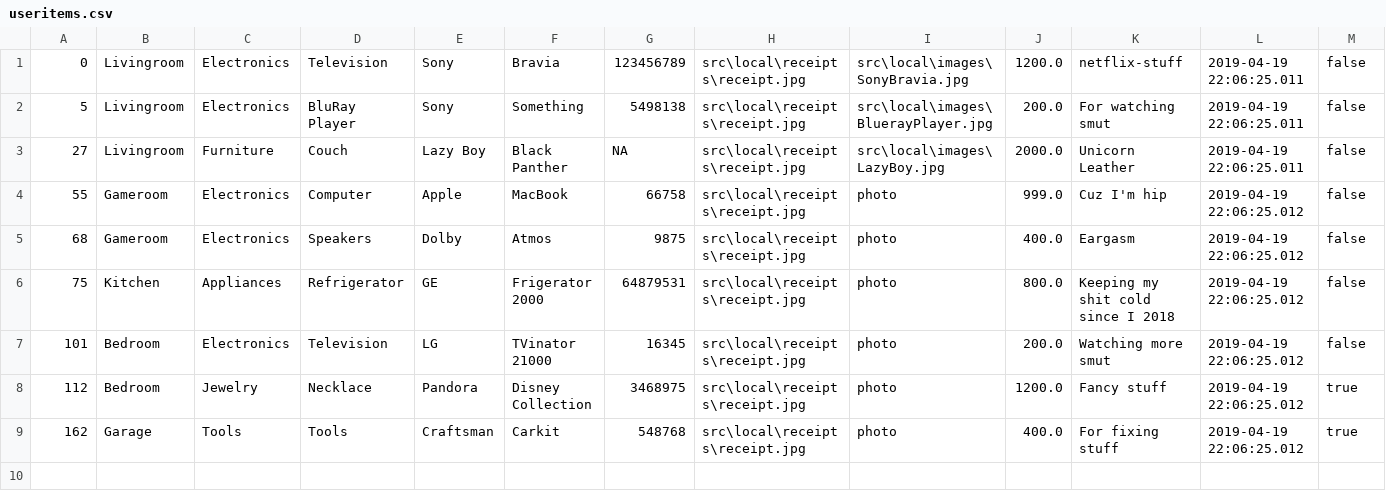
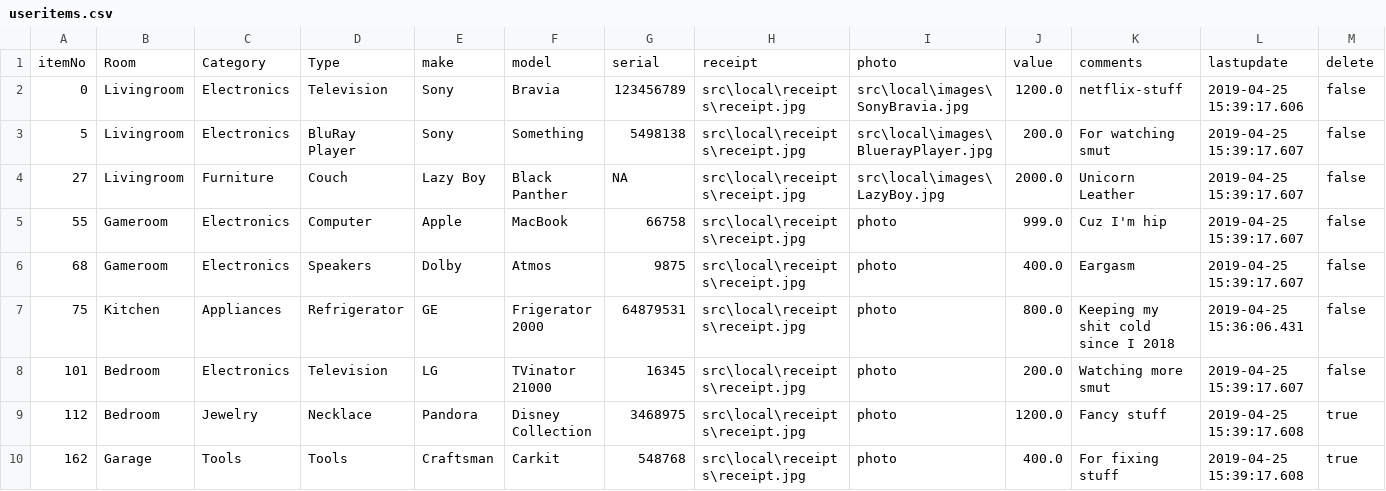
Before and after one commit to coliver16/HAI-Project, a CSV file: src/local/useritems.csv, drawn as a sheet.

```diff
--- a/src/local/useritems.csv
+++ b/src/local/useritems.csv
@@ -1,9 +1,10 @@
-0,Livingroom,Electronics,Television,Sony,Bravia,123456789,src\local\receipts\receipt.jpg,src\local\images\SonyBravia.jpg,1200.0,netflix-stuff,2019-04-19 22:06:25.011,false
-5,Livingroom,Electronics,BluRay Player,Sony,Something,5498138,src\local\receipts\receipt.jpg,src\local\images\BluerayPlayer.jpg,200.0,For watching smut,2019-04-19 22:06:25.011,false
-27,Livingroom,Furniture,Couch,Lazy Boy,Black Panther,NA,src\local\receipts\receipt.jpg,src\local\images\LazyBoy.jpg,2000.0,Unicorn Leather,2019-04-19 22:06:25.011,false
-55,Gameroom,Electronics,Computer,Apple,MacBook,66758,src\local\receipts\receipt.jpg,photo,999.0,Cuz I'm hip,2019-04-19 22:06:25.012,false
-68,Gameroom,Electronics,Speakers,Dolby,Atmos,9875,src\local\receipts\receipt.jpg,photo,400.0,Eargasm,2019-04-19 22:06:25.012,false
-75,Kitchen,Appliances,Refrigerator,GE,Frigerator 2000,64879531,src\local\receipts\receipt.jpg,photo,800.0,Keeping my shit cold since I 2018,2019-04-19 22:06:25.012,false
-101,Bedroom,Electronics,Television,LG,TVinator 21000,16345,src\local\receipts\receipt.jpg,photo,200.0,Watching more smut,2019-04-19 22:06:25.012,false
-112,Bedroom,Jewelry,Necklace,Pandora,Disney Collection,3468975,src\local\receipts\receipt.jpg,photo,1200.0,Fancy stuff,2019-04-19 22:06:25.012,true
-162,Garage,Tools,Tools,Craftsman,Carkit,548768,src\local\receipts\receipt.jpg,photo,400.0,For fixing stuff,2019-04-19 22:06:25.012,true
+itemNo,Room,Category,Type,make,model,serial,receipt,photo,value,comments,lastupdate,delete
+0,Livingroom,Electronics,Television,Sony,Bravia,123456789,src\local\receipts\receipt.jpg,src\local\images\SonyBravia.jpg,1200.0,netflix-stuff,2019-04-25 15:39:17.606,false
+5,Livingroom,Electronics,BluRay Player,Sony,Something,5498138,src\local\receipts\receipt.jpg,src\local\images\BluerayPlayer.jpg,200.0,For watching smut,2019-04-25 15:39:17.607,false
+27,Livingroom,Furniture,Couch,Lazy Boy,Black Panther,NA,src\local\receipts\receipt.jpg,src\local\images\LazyBoy.jpg,2000.0,Unicorn Leather,2019-04-25 15:39:17.607,false
+55,Gameroom,Electronics,Computer,Apple,MacBook,66758,src\local\receipts\receipt.jpg,photo,999.0,Cuz I'm hip,2019-04-25 15:39:17.607,false
+68,Gameroom,Electronics,Speakers,Dolby,Atmos,9875,src\local\receipts\receipt.jpg,photo,400.0,Eargasm,2019-04-25 15:39:17.607,false
+75,Kitchen,Appliances,Refrigerator,GE,Frigerator 2000,64879531,src\local\receipts\receipt.jpg,photo,800.0,Keeping my shit cold since I 2018,2019-04-25 15:36:06.431,false
+101,Bedroom,Electronics,Television,LG,TVinator 21000,16345,src\local\receipts\receipt.jpg,photo,200.0,Watching more smut,2019-04-25 15:39:17.607,false
+112,Bedroom,Jewelry,Necklace,Pandora,Disney Collection,3468975,src\local\receipts\receipt.jpg,photo,1200.0,Fancy stuff,2019-04-25 15:39:17.608,true
+162,Garage,Tools,Tools,Craftsman,Carkit,548768,src\local\receipts\receipt.jpg,photo,400.0,For fixing stuff,2019-04-25 15:39:17.608,true
```
Also changed, not shown: src/local/useritems1.csv, 4 other files.
